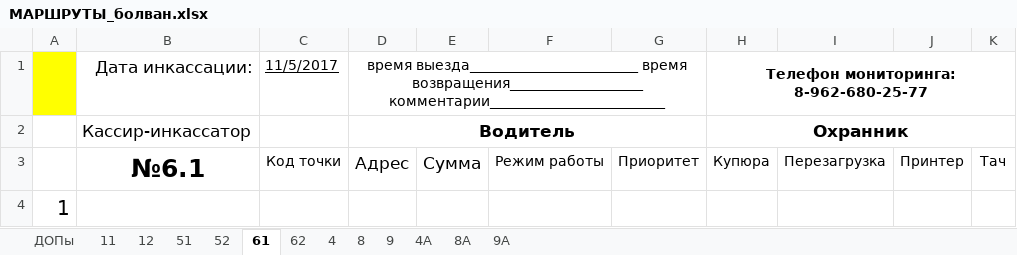
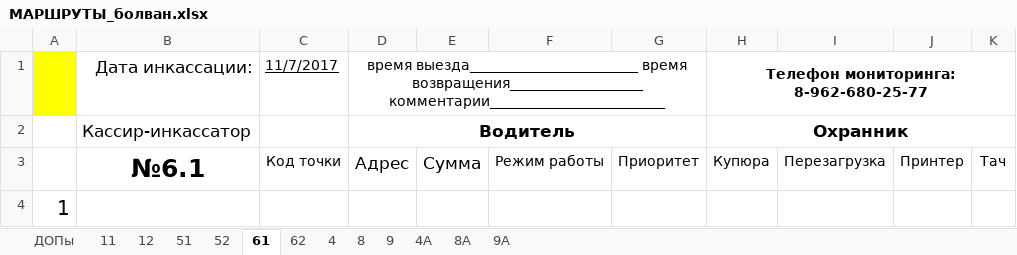
Before and after one commit to sabiridse/Experr-T, an Excel workbook: res/МАРШРУТЫ_болван.xlsx, sheet 61, drawn as a sheet; only a part is shown; values as stored, in another font and other column widths than the file's, no borders; conditional formats not drawn; the diff names each change by its address in the sheet, - before the commit and + after, or states it on an @@ line.

```diff
--- a/res/МАРШРУТЫ_болван.xlsx (sheet 61)
+++ b/res/МАРШРУТЫ_болван.xlsx (sheet 61)
-C1: 11/5/2017
+C1: 11/7/2017
```
Also changed, not shown: sheet 51, sheet 52, sheet 62, sheet 12, sheet 11, sheet 8А, 5 more sheets, 45 other files.
